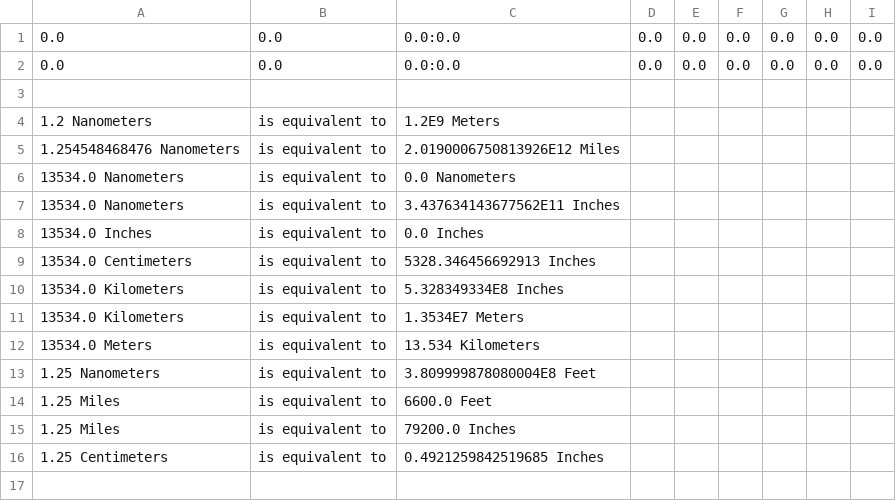
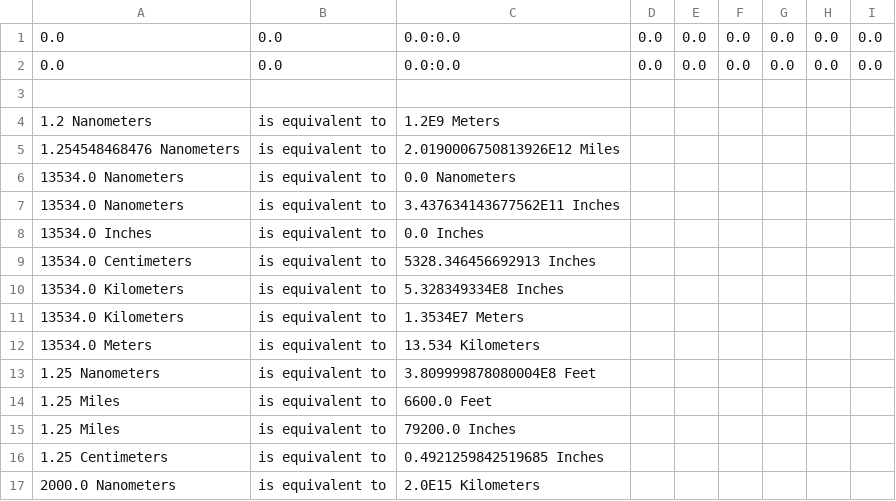
Before and after one commit to GabyRaamos/GEOCONVERTER-ESPE202011-FP-GEO-3285, a CSV file: GEOCONVERTER-VERSION 1.4/geoconverter.csv, drawn as a sheet; the diff names each change by its address in the sheet, - before the commit and + after, or states it on an @@ line.

Commit message:
GEOCONVERTER-ESPE202011-FP-GEO-3285

```diff
--- a/GEOCONVERTER-VERSION 1.4/geoconverter.csv
+++ b/GEOCONVERTER-VERSION 1.4/geoconverter.csv
+row 17: 2000.0 Nanometers | is equivalent to | 2.0E15 Kilometers
```
Also changed, not shown: 3 other files.
